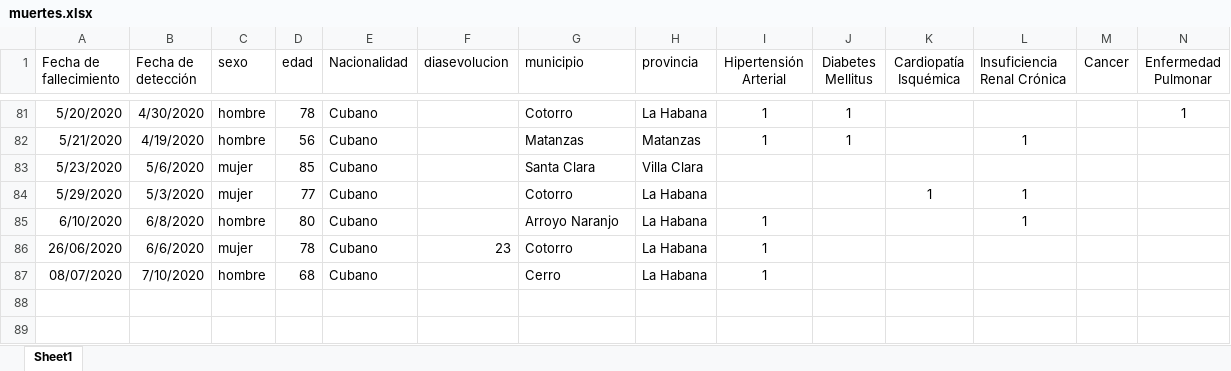
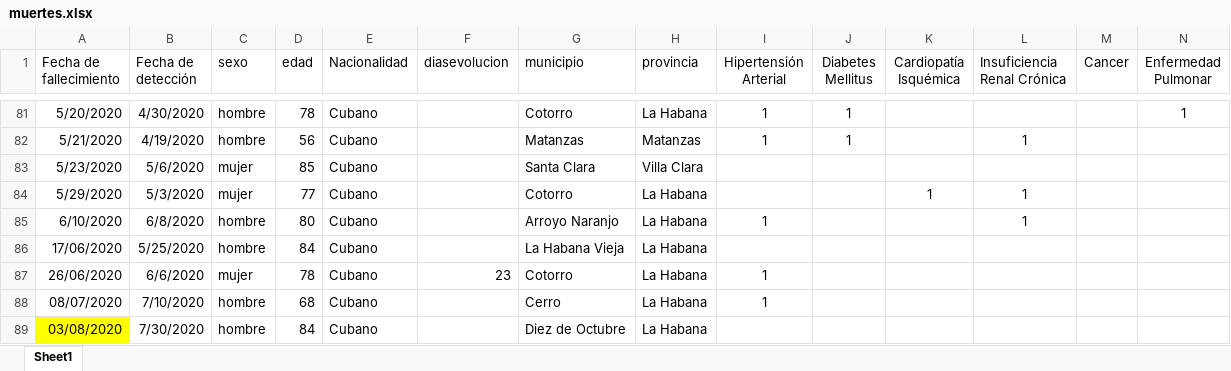
Before and after one commit to fr20587/covid19, an Excel workbook: data/muertes.xlsx, sheet Sheet1, drawn as a sheet; only a part is shown, gaps mark what is left out; values as stored, in another font and other column widths than the file's, no borders; table styles not drawn; rows hold the shown columns only; the diff names each change by its address in the sheet, - before the commit and + after, or states it on an @@ line.

```diff
--- a/data/muertes.xlsx (sheet Sheet1)
+++ b/data/muertes.xlsx (sheet Sheet1)
+row 86: 17/06/2020 | 5/25/2020 | hombre | 84 | Cubano |  | La Habana Vieja | La Habana
+row 89: 03/08/2020 | 7/30/2020 | hombre | 84 | Cubano |  | Diez de Octubre | La Habana
```
Also changed, not shown: 35 other files.
